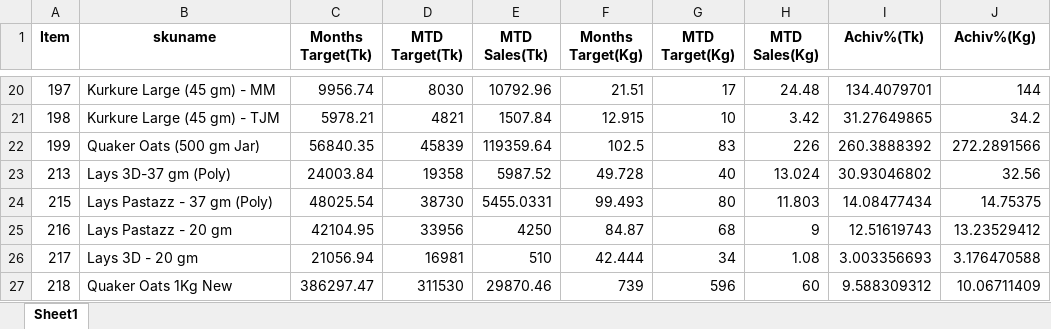
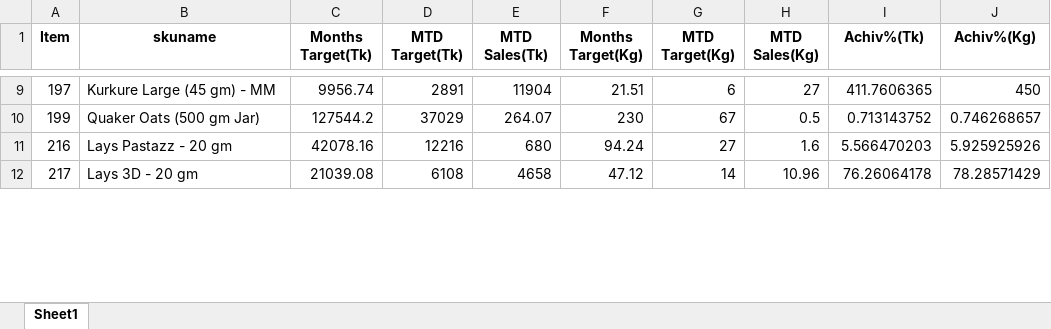
Before and after one commit to RoyelBee/TCPL_PSR_Analysis, an Excel workbook: Data/sku_wise_target_sales.xlsx, sheet Sheet1, drawn as a sheet; only a part is shown, gaps mark what is left out; values as stored, in another font and other column widths than the file's, no borders; removed rows and columns are numbered as before the commit, all else as after; the diff covers the shown part only; the diff names each change by its address in the sheet, - before the commit and + after, or states it on an @@ line.

```diff
--- a/Data/sku_wise_target_sales.xlsx (sheet Sheet1)
+++ b/Data/sku_wise_target_sales.xlsx (sheet Sheet1)
-D9 (MTD Target(Tk)): 8030
+D9 (MTD Target(Tk)): 2891
-E9 (MTD Sales(Tk)): 10792.96
+E9 (MTD Sales(Tk)): 11904
-G9 (MTD Target(Kg)): 17
+G9 (MTD Target(Kg)): 6
-H9 (MTD Sales(Kg)): 24.48
+H9 (MTD Sales(Kg)): 27
-I9 (Achiv%(Tk)): 134.4079701
+I9 (Achiv%(Tk)): 411.7606365
-J9 (Achiv%(Kg)): 144
+J9 (Achiv%(Kg)): 450
-row 21: 198 | Kurkure Large (45 gm) - TJM | 5978.21 | 4821 | 1507.84 | 12.915 | 10 | 3.42 | 31.27649865 | 34.2
-C10 (Months Target(Tk)): 56840.35
+C10 (Months Target(Tk)): 127544.2
-D10 (MTD Target(Tk)): 45839
+D10 (MTD Target(Tk)): 37029
-E10 (MTD Sales(Tk)): 119359.64
+E10 (MTD Sales(Tk)): 264.07
-F10 (Months Target(Kg)): 102.5
+F10 (Months Target(Kg)): 230
-G10 (MTD Target(Kg)): 83
+G10 (MTD Target(Kg)): 67
-H10 (MTD Sales(Kg)): 226
+H10 (MTD Sales(Kg)): 0.5
-I10 (Achiv%(Tk)): 260.3888392
+I10 (Achiv%(Tk)): 0.713143752
-J10 (Achiv%(Kg)): 272.2891566
+J10 (Achiv%(Kg)): 0.746268657
-row 23: 213 | Lays 3D-37 gm (Poly) | 24003.84 | 19358 | 5987.52 | 49.728 | 40 | 13.024 | 30.93046802 | 32.56
-row 24: 215 | Lays Pastazz - 37 gm (Poly) | 48025.54 | 38730 | 5455.0331 | 99.493 | 80 | 11.803 | 14.08477434 | 14.75375
-C11 (Months Target(Tk)): 42104.95
+C11 (Months Target(Tk)): 42078.16
-D11 (MTD Target(Tk)): 33956
+D11 (MTD Target(Tk)): 12216
-E11 (MTD Sales(Tk)): 4250
+E11 (MTD Sales(Tk)): 680
-F11 (Months Target(Kg)): 84.87
+F11 (Months Target(Kg)): 94.24
-G11 (MTD Target(Kg)): 68
+G11 (MTD Target(Kg)): 27
-H11 (MTD Sales(Kg)): 9
+H11 (MTD Sales(Kg)): 1.6
-I11 (Achiv%(Tk)): 12.51619743
+I11 (Achiv%(Tk)): 5.566470203
-J11 (Achiv%(Kg)): 13.23529412
+J11 (Achiv%(Kg)): 5.925925926
-C12 (Months Target(Tk)): 21056.94
+C12 (Months Target(Tk)): 21039.08
-D12 (MTD Target(Tk)): 16981
+D12 (MTD Target(Tk)): 6108
-E12 (MTD Sales(Tk)): 510
+E12 (MTD Sales(Tk)): 4658
-F12 (Months Target(Kg)): 42.444
+F12 (Months Target(Kg)): 47.12
-G12 (MTD Target(Kg)): 34
+G12 (MTD Target(Kg)): 14
-H12 (MTD Sales(Kg)): 1.08
+H12 (MTD Sales(Kg)): 10.96
-I12 (Achiv%(Tk)): 3.003356693
+I12 (Achiv%(Tk)): 76.26064178
-J12 (Achiv%(Kg)): 3.176470588
+J12 (Achiv%(Kg)): 78.28571429
-row 27: 218 | Quaker Oats 1Kg New | 386297.47 | 311530 | 29870.46 | 739 | 596 | 60 | 9.588309312 | 10.06711409
```
Also changed, not shown: 1 added row, 11 removed rows and 54 edited cells elsewhere in this sheet, 12 other files.
